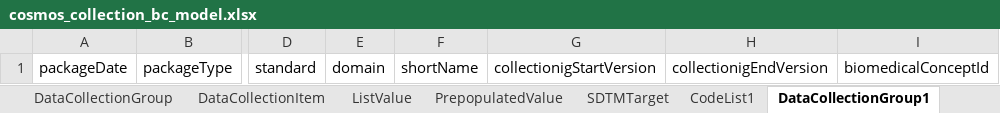
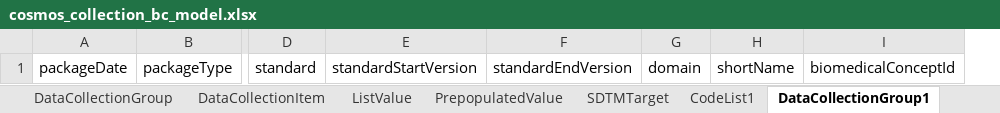
Before and after one commit to cdisc-org/COSMoS, an Excel workbook: project/collection/excel/cosmos_collection_bc_model.xlsx, sheet DataCollectionGroup1, drawn as a sheet; only a part is shown, gaps mark what is left out; values as stored, in another font and other column widths than the file's, no borders; removed rows and columns are numbered as before the commit, all else as after; the diff names each change by its address in the sheet, - before the commit and + after, or states it on an @@ line.

Commit message:
update data collection model

```diff
--- a/project/collection/excel/cosmos_collection_bc_model.xlsx (sheet DataCollectionGroup1)
+++ b/project/collection/excel/cosmos_collection_bc_model.xlsx (sheet DataCollectionGroup1)
+column E, row 1: standardStartVersion
+column F, row 1: standardEndVersion
-column G, row 1: collectionigStartVersion
-column H, row 1: collectionigEndVersion
```
Also changed, not shown: sheet DataCollectionGroup, sheet DataCollectionItem1, sheet DataCollectionItem, 17 other files.
